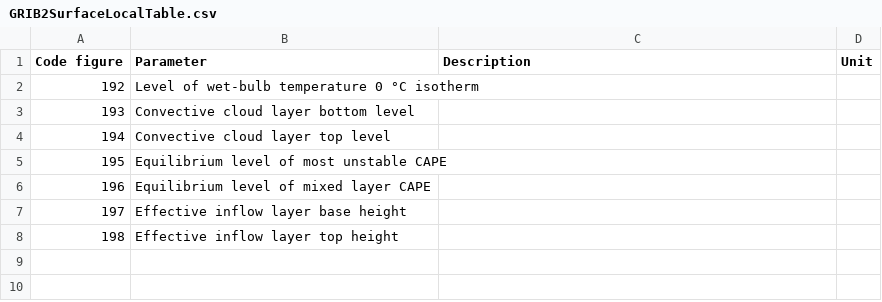
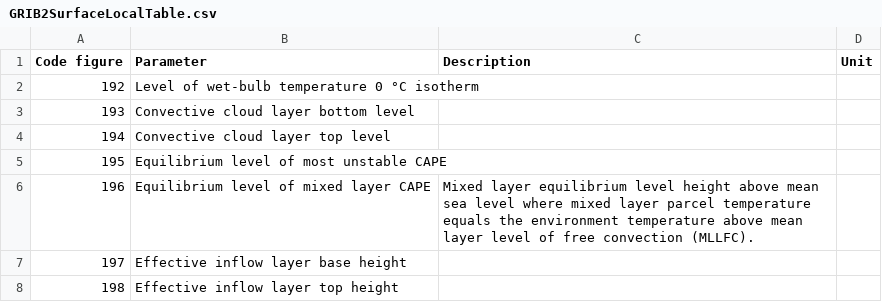
Before and after one commit to feggleton/localTables-GRIB-BUFR, a CSV file: grib/grib2/GRIB2SurfaceLocalTable.csv, drawn as a sheet.

Commit message:
Update GRIB2SurfaceLocalTable.csv

```diff
--- a/grib/grib2/GRIB2SurfaceLocalTable.csv
+++ b/grib/grib2/GRIB2SurfaceLocalTable.csv
@@ -5,3 +5,3 @@ Code figure,Parameter,Description,Unit
 195,Equilibrium level of most unstable CAPE,,
-196,Equilibrium level of mixed layer CAPE,,
+196,Equilibrium level of mixed layer CAPE,Mixed layer equilibrium level height above mean sea level where mixed layer parcel temperature equals the environment temperature above mean layer level of free convection (MLLFC).,
 197,Effective inflow layer base height,,
```
